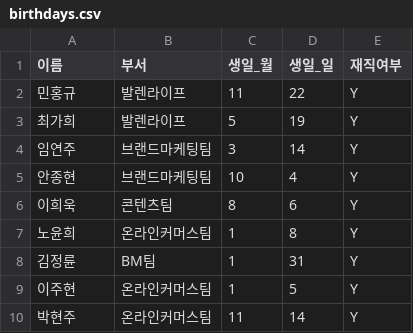
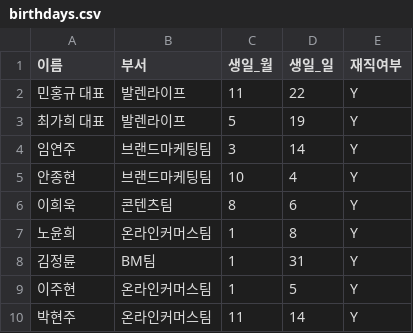
Before and after one commit to Qri-kim/birthday-bot, a CSV file: birthdays.csv, drawn as a sheet; only a part is shown.

Commit message:
Update birthdays.csv

```diff
--- a/birthdays.csv
+++ b/birthdays.csv
@@ -1,4 +1,4 @@
 이름,부서,생일_월,생일_일,재직여부
-민홍규,발렌라이프,11,22,Y
-최가희,발렌라이프,5,19,Y
+민홍규 대표,발렌라이프,11,22,Y
+최가희 대표,발렌라이프,5,19,Y
 임연주,브랜드마케팅팀,3,14,Y
```
